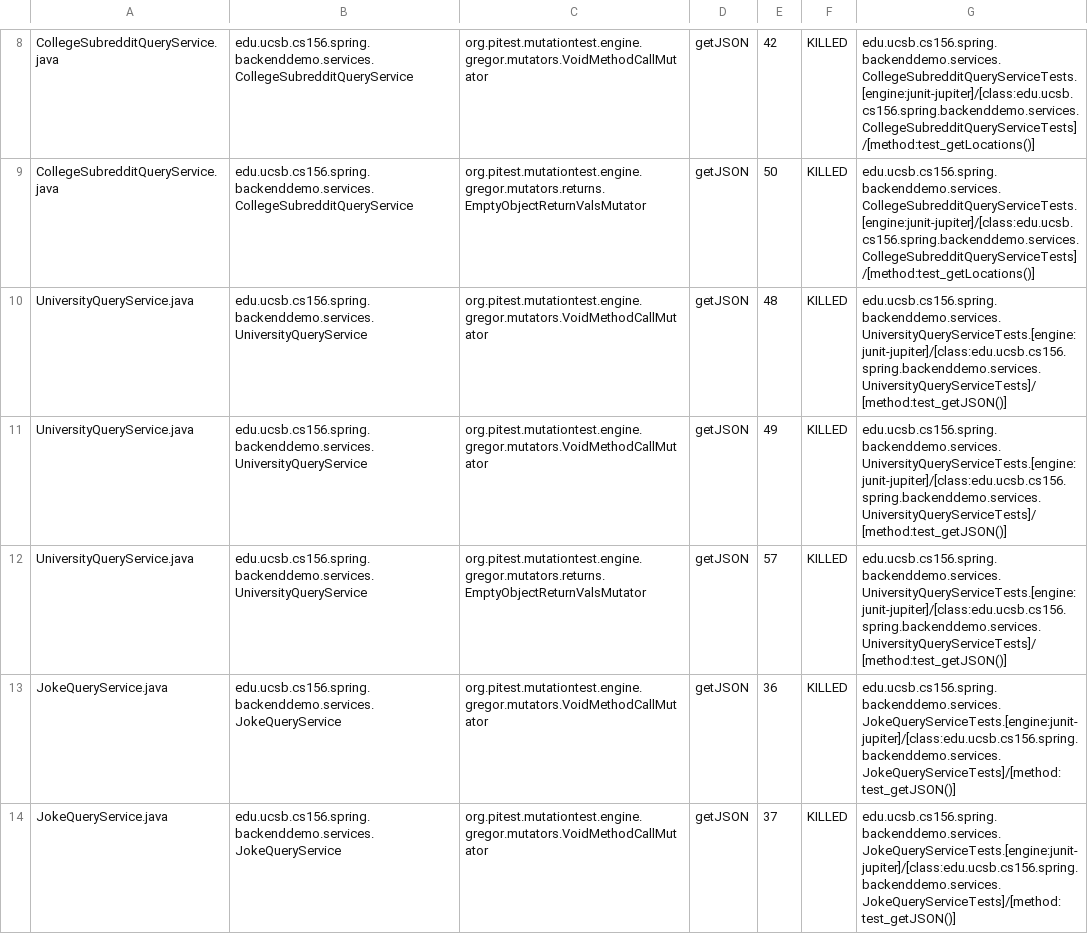
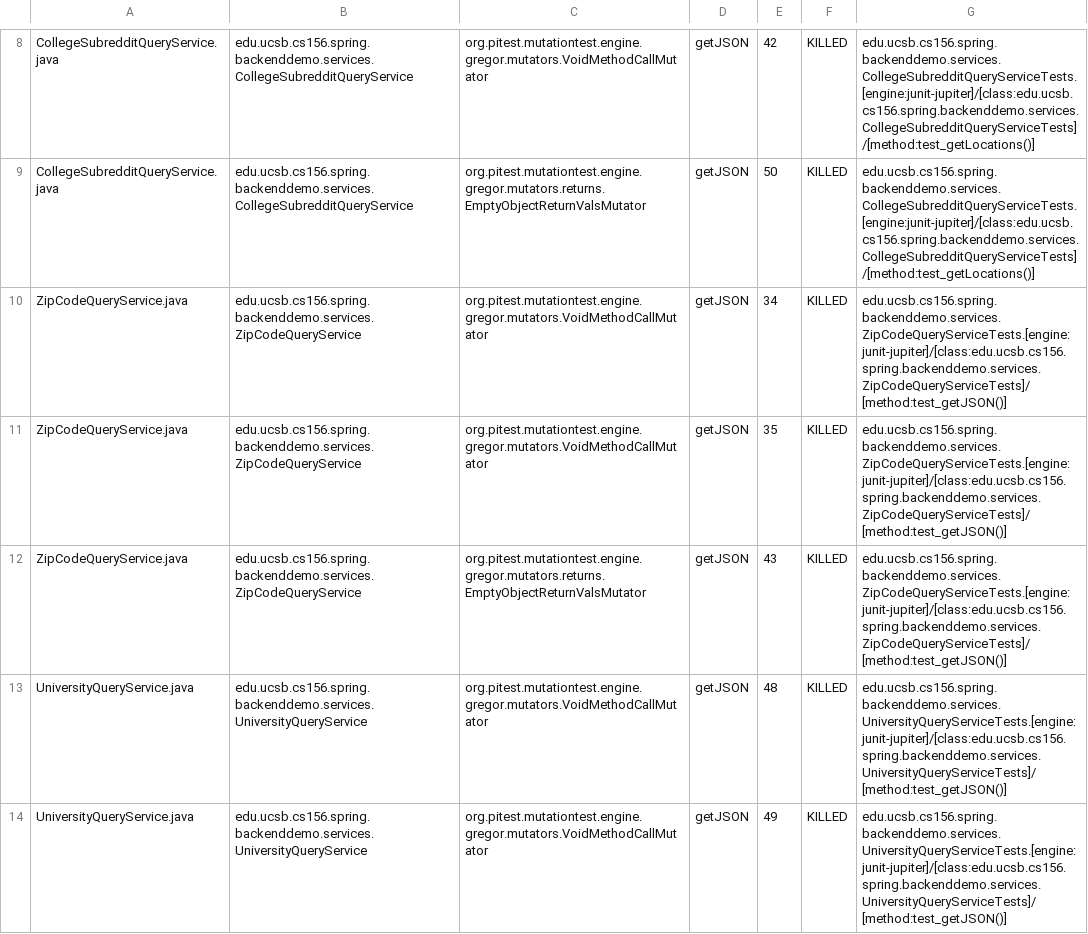
Before and after one commit to ucsb-cs156-w24/team01-w24-5pm-4, a CSV file: pitest/mutations.csv, drawn as a sheet; only a part is shown, gaps mark what is left out; the shorter side is filled out with more unchanged rows.

Commit message:
Deploying to gh-pages from @ ucsb-cs156-w24/team01-w24-5pm-4@034821229114e55e53f5eca3cafaa78288222124 🚀

```diff
--- a/pitest/mutations.csv
+++ b/pitest/mutations.csv
@@ -9,2 +9,5 @@ CollegeSubredditQueryService.java,edu.ucsb.cs156.spring.backenddemo.services.Col
 CollegeSubredditQueryService.java,edu.ucsb.cs156.spring.backenddemo.services.CollegeSubredditQueryService,org.pitest.mutationtest.engine.gregor.mutators.returns.EmptyObjectReturnValsMutator,getJSON,50,KILLED,edu.ucsb.cs156.spring.backenddemo.services.CollegeSubredditQueryServiceTests.[engine:junit-jupiter]/[class:edu.ucsb.cs156.spring.backenddemo.services.CollegeSubredditQueryServiceTests]/[method:test_getLocations()]
+ZipCodeQueryService.java,edu.ucsb.cs156.spring.backenddemo.services.ZipCodeQueryService,org.pitest.mutationtest.engine.gregor.mutators.VoidMethodCallMutator,getJSON,34,KILLED,edu.ucsb.cs156.spring.backenddemo.services.ZipCodeQueryServiceTests.[engine:junit-jupiter]/[class:edu.ucsb.cs156.spring.backenddemo.services.ZipCodeQueryServiceTests]/[method:test_getJSON()]
+ZipCodeQueryService.java,edu.ucsb.cs156.spring.backenddemo.services.ZipCodeQueryService,org.pitest.mutationtest.engine.gregor.mutators.VoidMethodCallMutator,getJSON,35,KILLED,edu.ucsb.cs156.spring.backenddemo.services.ZipCodeQueryServiceTests.[engine:junit-jupiter]/[class:edu.ucsb.cs156.spring.backenddemo.services.ZipCodeQueryServiceTests]/[method:test_getJSON()]
+ZipCodeQueryService.java,edu.ucsb.cs156.spring.backenddemo.services.ZipCodeQueryService,org.pitest.mutationtest.engine.gregor.mutators.returns.EmptyObjectReturnValsMutator,getJSON,43,KILLED,edu.ucsb.cs156.spring.backenddemo.services.ZipCodeQueryServiceTests.[engine:junit-jupiter]/[class:edu.ucsb.cs156.spring.backenddemo.services.ZipCodeQueryServiceTests]/[method:test_getJSON()]
 UniversityQueryService.java,edu.ucsb.cs156.spring.backenddemo.services.UniversityQueryService,org.pitest.mutationtest.engine.gregor.mutators.VoidMethodCallMutator,getJSON,48,KILLED,edu.ucsb.cs156.spring.backenddemo.services.UniversityQueryServiceTests.[engine:junit-jupiter]/[class:edu.ucsb.cs156.spring.backenddemo.services.UniversityQueryServiceTests]/[method:test_getJSON()]
```
Also changed, not shown: 14 other files.
